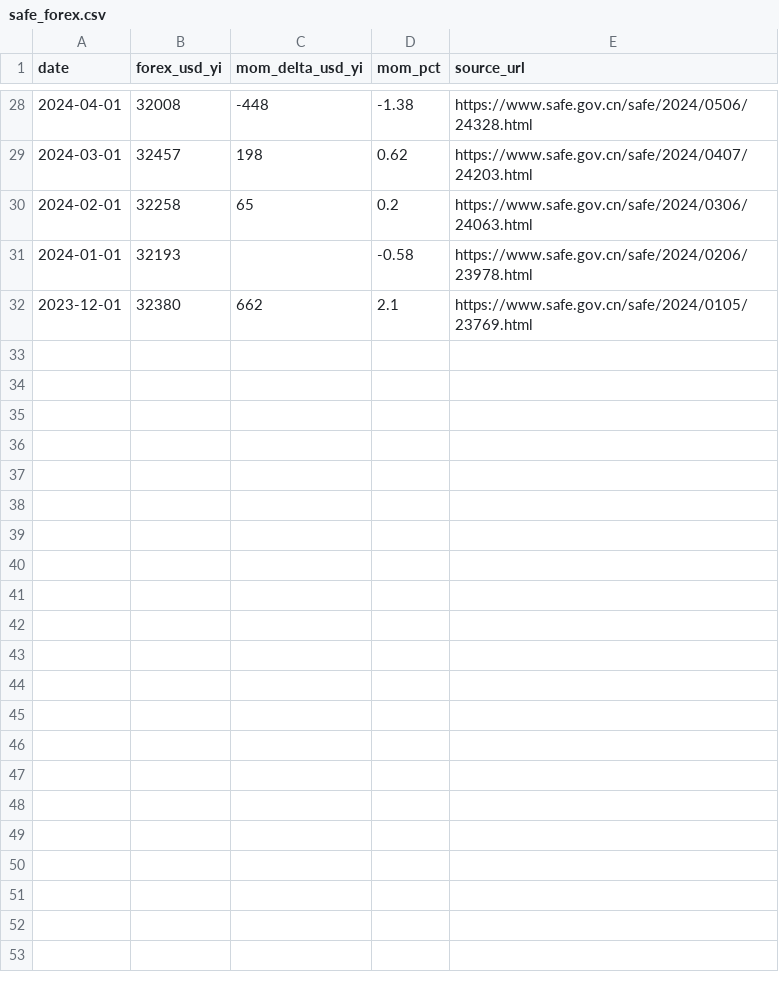
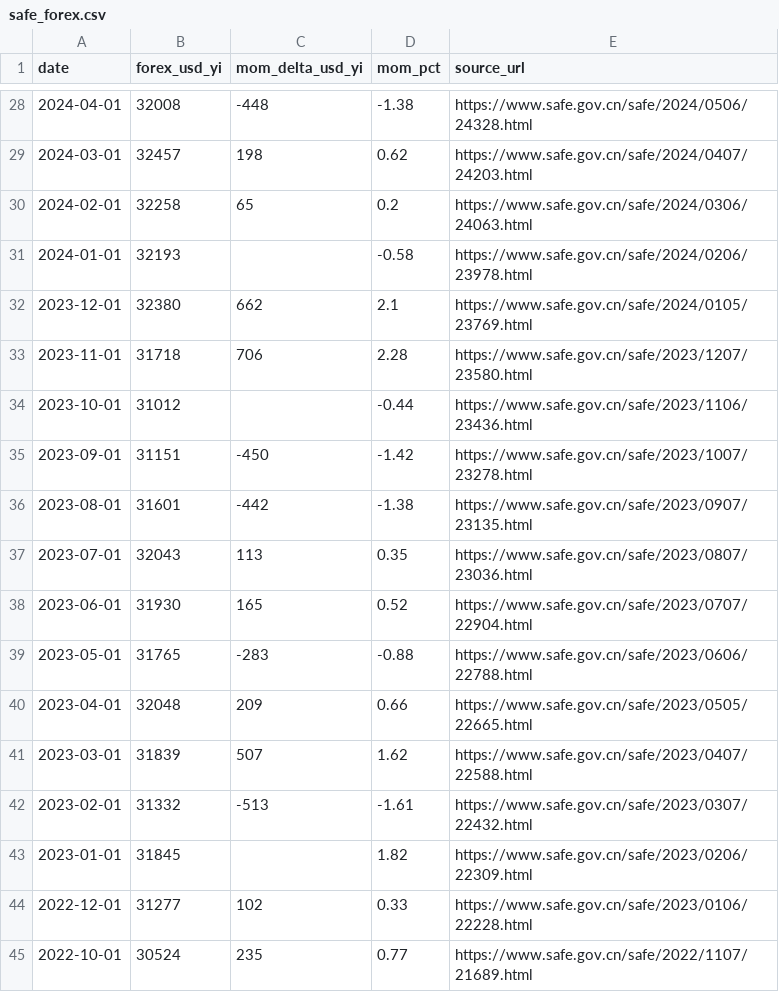
Before and after one commit to xuefeng0324/realty, a CSV file: realty_app/static/seed/safe_forex.csv, drawn as a sheet; only a part is shown, gaps mark what is left out; the diff names each change by its address in the sheet, - before the commit and + after, or states it on an @@ line.

```diff
--- a/realty_app/static/seed/safe_forex.csv
+++ b/realty_app/static/seed/safe_forex.csv
+row 33: 2023-11-01 | 31718 | 706 | 2.28 | https://www.safe.gov.cn/safe/2023/1207/23580.html
+row 34: 2023-10-01 | 31012 |  | -0.44 | https://www.safe.gov.cn/safe/2023/1106/23436.html
+row 35: 2023-09-01 | 31151 | -450 | -1.42 | https://www.safe.gov.cn/safe/2023/1007/23278.html
+row 36: 2023-08-01 | 31601 | -442 | -1.38 | https://www.safe.gov.cn/safe/2023/0907/23135.html
+row 37: 2023-07-01 | 32043 | 113 | 0.35 | https://www.safe.gov.cn/safe/2023/0807/23036.html
+row 38: 2023-06-01 | 31930 | 165 | 0.52 | https://www.safe.gov.cn/safe/2023/0707/22904.html
+row 39: 2023-05-01 | 31765 | -283 | -0.88 | https://www.safe.gov.cn/safe/2023/0606/22788.html
+row 40: 2023-04-01 | 32048 | 209 | 0.66 | https://www.safe.gov.cn/safe/2023/0505/22665.html
+row 41: 2023-03-01 | 31839 | 507 | 1.62 | https://www.safe.gov.cn/safe/2023/0407/22588.html
+row 42: 2023-02-01 | 31332 | -513 | -1.61 | https://www.safe.gov.cn/safe/2023/0307/22432.html
+row 43: 2023-01-01 | 31845 |  | 1.82 | https://www.safe.gov.cn/safe/2023/0206/22309.html
+row 44: 2022-12-01 | 31277 | 102 | 0.33 | https://www.safe.gov.cn/safe/2023/0106/22228.html
+row 45: 2022-10-01 | 30524 | 235 | 0.77 | https://www.safe.gov.cn/safe/2022/1107/21689.html
```
Also changed, not shown: 17 other files.
